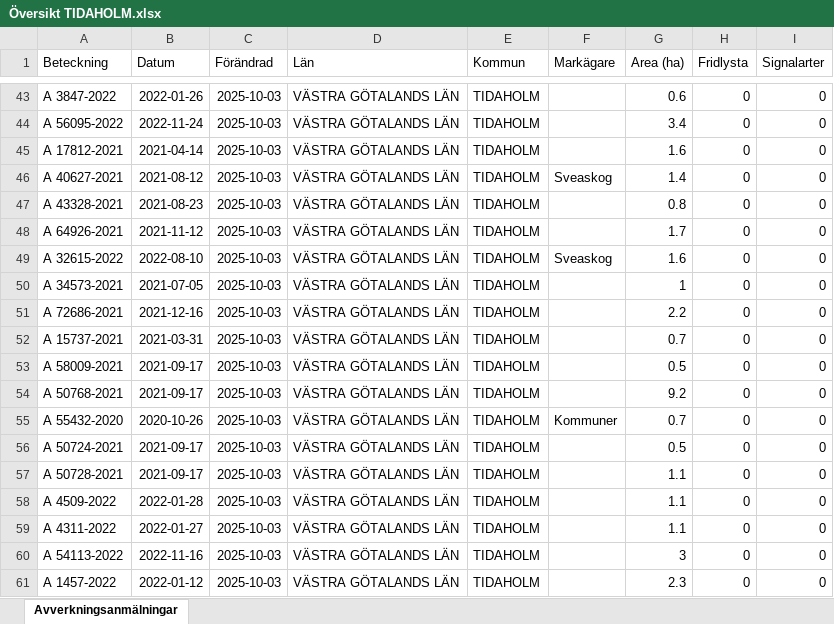
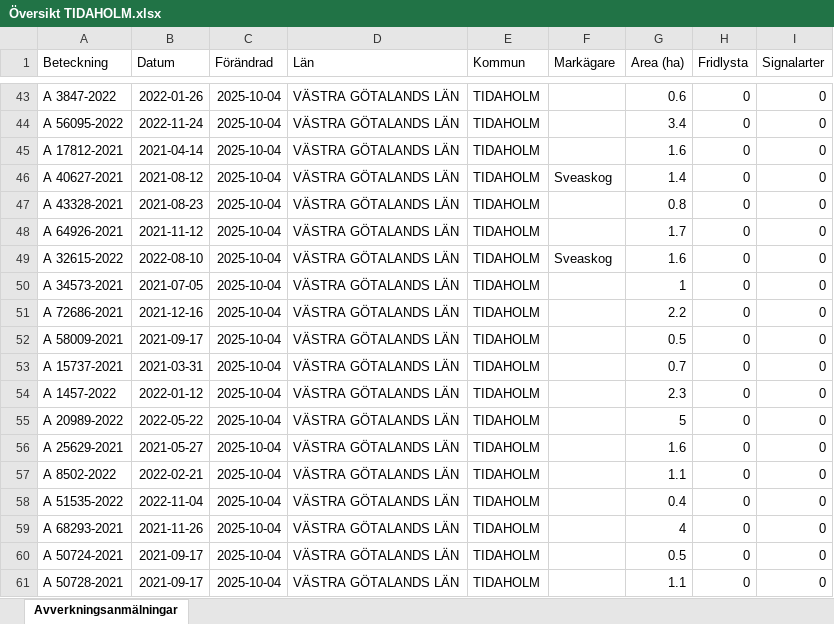
Before and after one commit to klasma/Logging_1498, an Excel workbook: Översikt TIDAHOLM.xlsx, sheet Avverkningsanmälningar, drawn as a sheet; only a part is shown, gaps mark what is left out; values as stored, in another font and other column widths than the file's, no borders; the diff covers the shown part only; the diff names each change by its address in the sheet, - before the commit and + after, or states it on an @@ line.

```diff
--- a/Översikt TIDAHOLM.xlsx (sheet Avverkningsanmälningar)
+++ b/Översikt TIDAHOLM.xlsx (sheet Avverkningsanmälningar)
-C43:C61 (Förändrad): 2025-10-03
+C43:C61 (Förändrad): 2025-10-04
-A52 (Beteckning): A 15737-2021
+A52 (Beteckning): A 58009-2021
-B52 (Datum): 2021-03-31
+B52 (Datum): 2021-09-17
-G52 (Area (ha)): 0.7
+G52 (Area (ha)): 0.5
-A53 (Beteckning): A 58009-2021
+A53 (Beteckning): A 15737-2021
-B53 (Datum): 2021-09-17
+B53 (Datum): 2021-03-31
-G53 (Area (ha)): 0.5
+G53 (Area (ha)): 0.7
-A54 (Beteckning): A 50768-2021
+A54 (Beteckning): A 1457-2022
-B54 (Datum): 2021-09-17
+B54 (Datum): 2022-01-12
-G54 (Area (ha)): 9.2
+G54 (Area (ha)): 2.3
-A55 (Beteckning): A 55432-2020
+A55 (Beteckning): A 20989-2022
-B55 (Datum): 2020-10-26
+B55 (Datum): 2022-05-22
-F55 (Markägare): Kommuner
+F55 (Markägare): (empty)
-G55 (Area (ha)): 0.7
+G55 (Area (ha)): 5
-A56 (Beteckning): A 50724-2021
+A56 (Beteckning): A 25629-2021
-B56 (Datum): 2021-09-17
+B56 (Datum): 2021-05-27
-G56 (Area (ha)): 0.5
+G56 (Area (ha)): 1.6
-A57 (Beteckning): A 50728-2021
+A57 (Beteckning): A 8502-2022
-B57 (Datum): 2021-09-17
+B57 (Datum): 2022-02-21
-A58 (Beteckning): A 4509-2022
+A58 (Beteckning): A 51535-2022
-B58 (Datum): 2022-01-28
+B58 (Datum): 2022-11-04
-G58 (Area (ha)): 1.1
+G58 (Area (ha)): 0.4
-A59 (Beteckning): A 4311-2022
+A59 (Beteckning): A 68293-2021
-B59 (Datum): 2022-01-27
+B59 (Datum): 2021-11-26
-G59 (Area (ha)): 1.1
+G59 (Area (ha)): 4
-A60 (Beteckning): A 54113-2022
+A60 (Beteckning): A 50724-2021
-B60 (Datum): 2022-11-16
+B60 (Datum): 2021-09-17
-G60 (Area (ha)): 3
+G60 (Area (ha)): 0.5
-A61 (Beteckning): A 1457-2022
+A61 (Beteckning): A 50728-2021
-B61 (Datum): 2022-01-12
+B61 (Datum): 2021-09-17
-G61 (Area (ha)): 2.3
+G61 (Area (ha)): 1.1
```
Also changed, not shown: 1624 edited cells elsewhere in this sheet, artfynd/A 12353-2022 artfynd.xlsx, artfynd/A 2389-2024 artfynd.xlsx, 40 other files.
